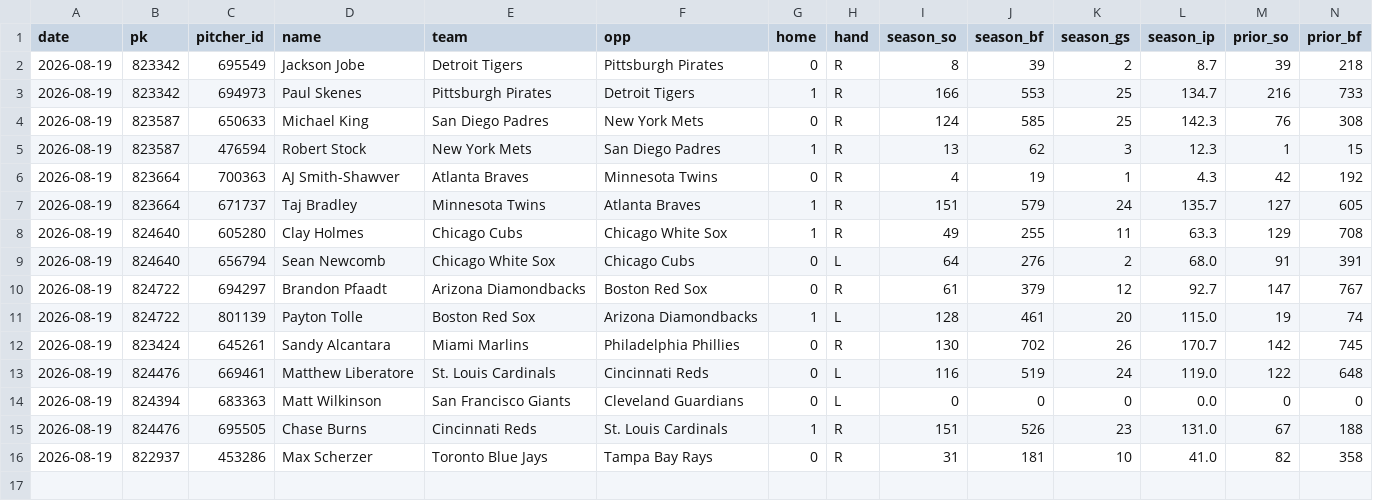
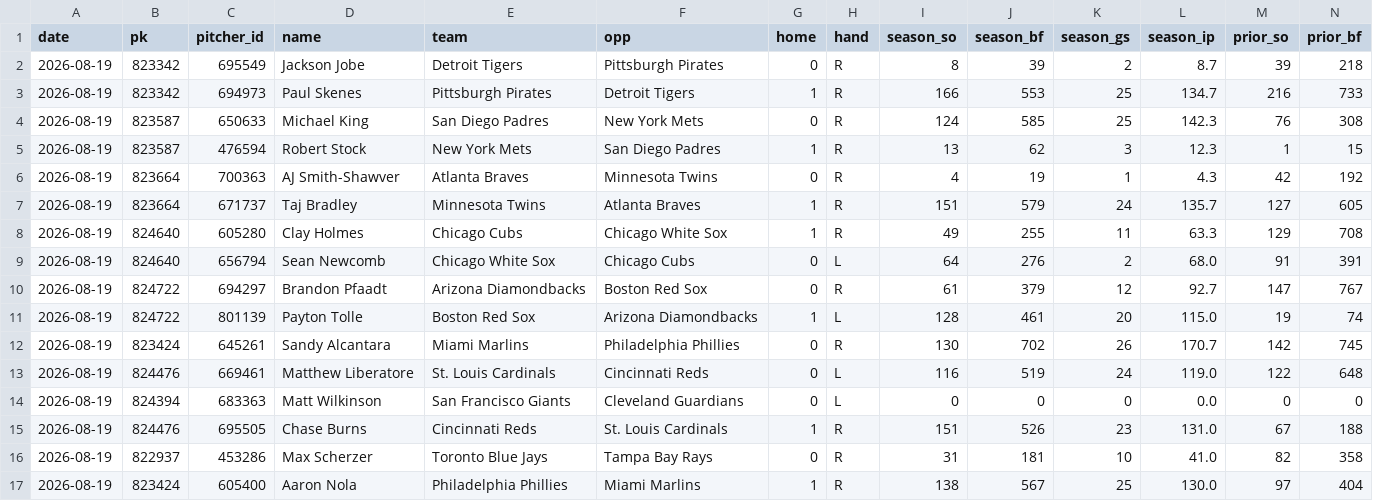
Before and after one commit to myles00price/baseball-model, a CSV file: k_lock_2026-08-19.csv, drawn as a sheet; only a part is shown; rows hold the shown columns only; the diff names each change by its address in the sheet, - before the commit and + after, or states it on an @@ line.

Commit message:
lineup lock update 2026-08-19

```diff
--- a/k_lock_2026-08-19.csv
+++ b/k_lock_2026-08-19.csv
+row 17: 2026-08-19 | 823424 | 605400 | Aaron Nola | Philadelphia Phillies | Miami Marlins | 1 | R | 138 | 567 | 25 | 130.0 | 97 | 404
```
Also changed, not shown: picks_2026-08-19.csv, 5 other files.
